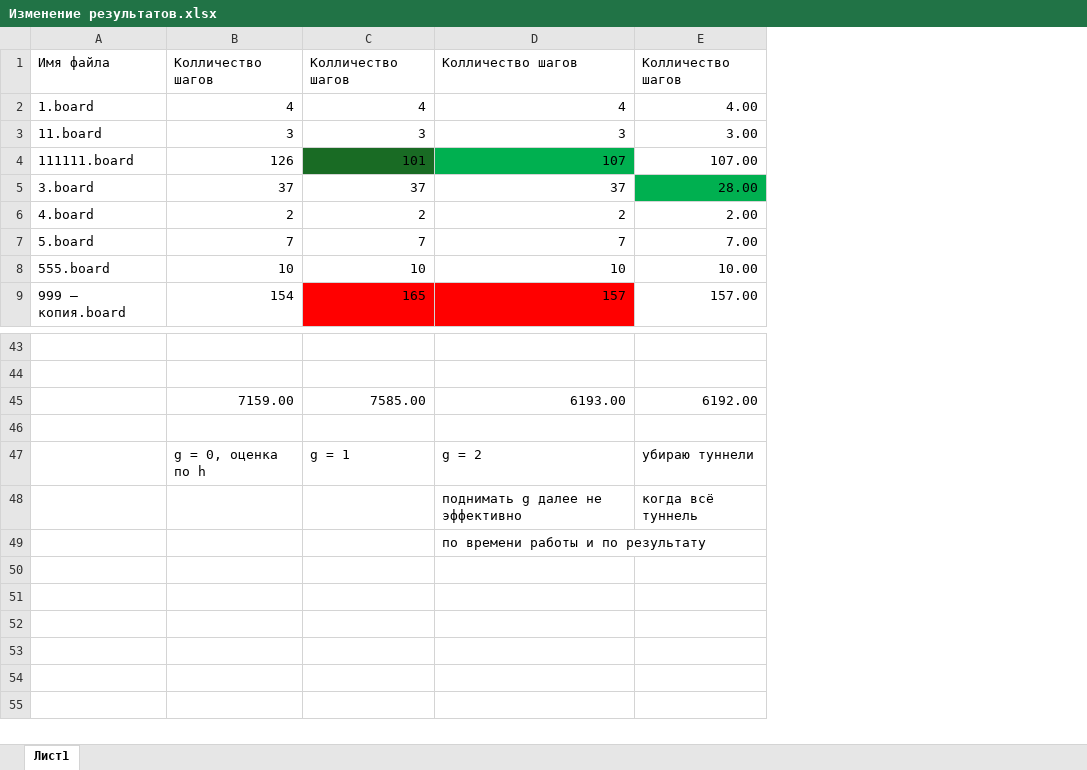
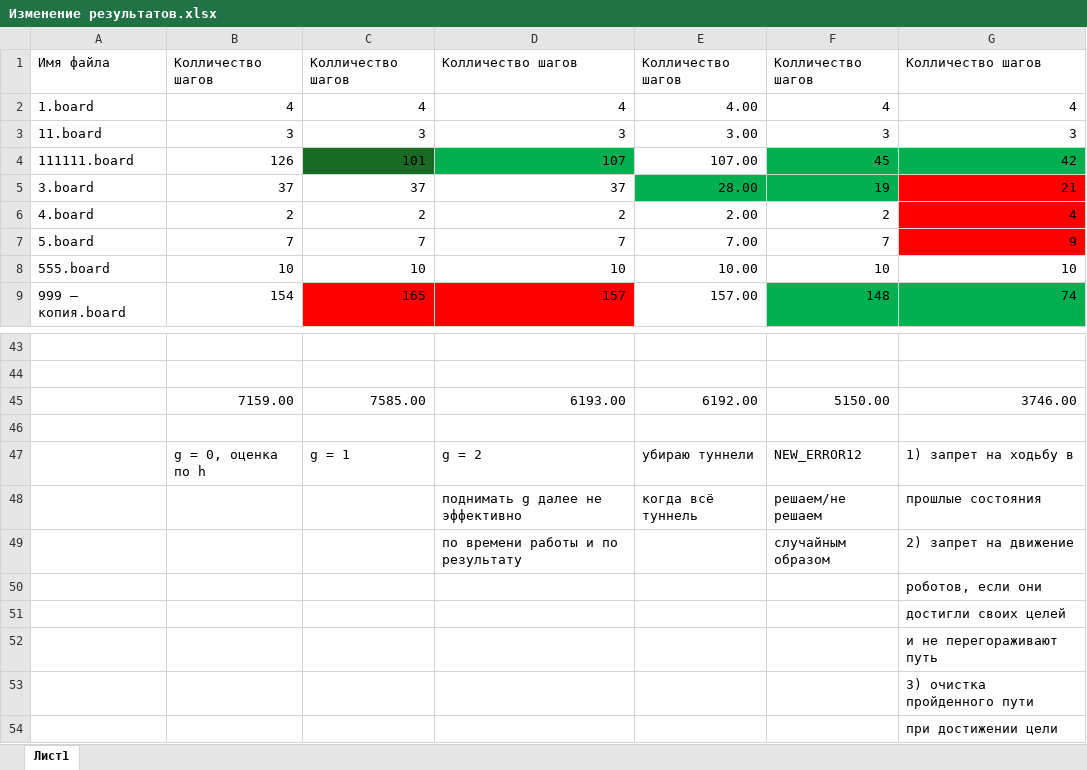
Before and after one commit to leviathan-7/MAPF_System_2, an Excel workbook: Information/Изменение результатов.xlsx, sheet Лист1, drawn as a sheet; only a part is shown, gaps mark what is left out; values as stored, in another font and other column widths than the file's, no borders; table styles not drawn; the diff names each change by its address in the sheet, - before the commit and + after, or states it on an @@ line.

Commit message:
убирал лишние хождения и добавил очистку пройденного пути при достижении цели

```diff
--- a/Information/Изменение результатов.xlsx (sheet Лист1)
+++ b/Information/Изменение результатов.xlsx (sheet Лист1)
+column F, rows 1-9: Колличество шагов | 4 | 3 | 45 | 19 | 2 | 7 | 10 | 148; rows 45-49: 5150.00 |  | NEW_ERROR12 | решаем/не решаем | случайным образом
+column G, rows 1-9: Колличество шагов | 4 | 3 | 42 | 21 | 4 | 9 | 10 | 74; rows 45-49: 3746.00 |  | 1) запрет на ходьбу в | прошлые состояния | 2) запрет на движение
+row 50:  |  |  |  |  |  | роботов, если они
+row 51:  |  |  |  |  |  | достигли своих целей
+row 52:  |  |  |  |  |  | и не перегораживают путь
+row 53:  |  |  |  |  |  | 3) очистка пройденного пути
+row 54:  |  |  |  |  |  | при достижении цели
```
Also changed, not shown: 7 other files.
